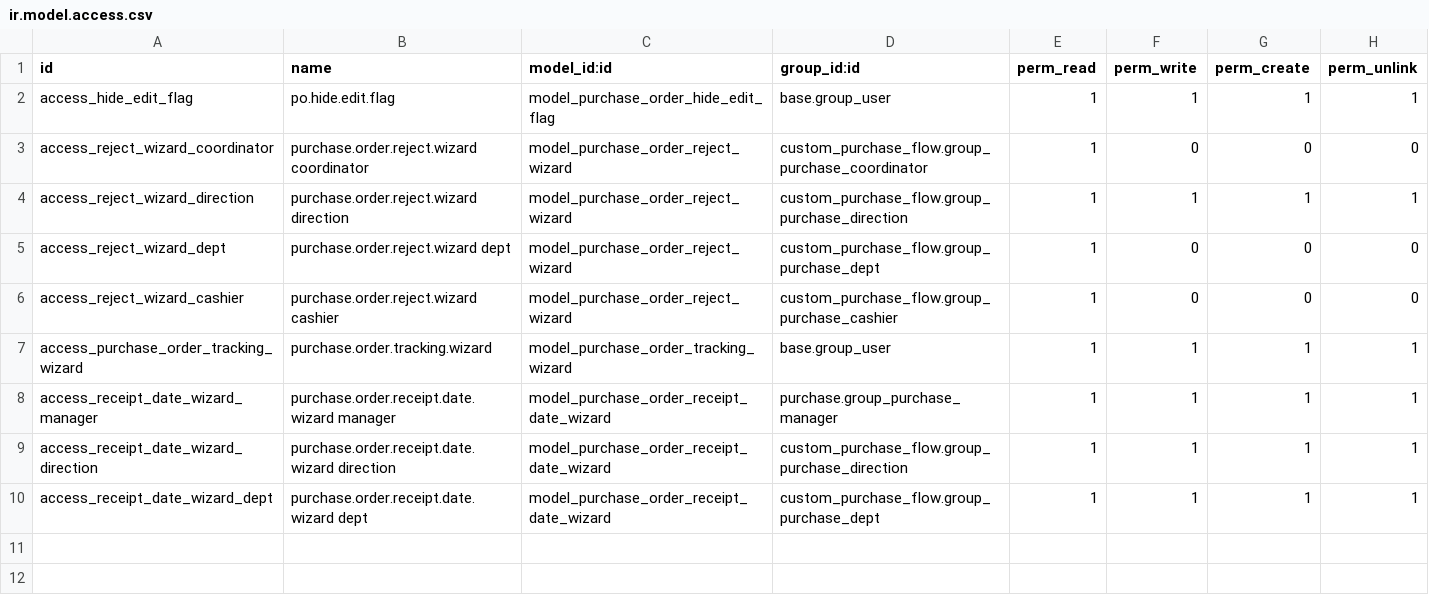
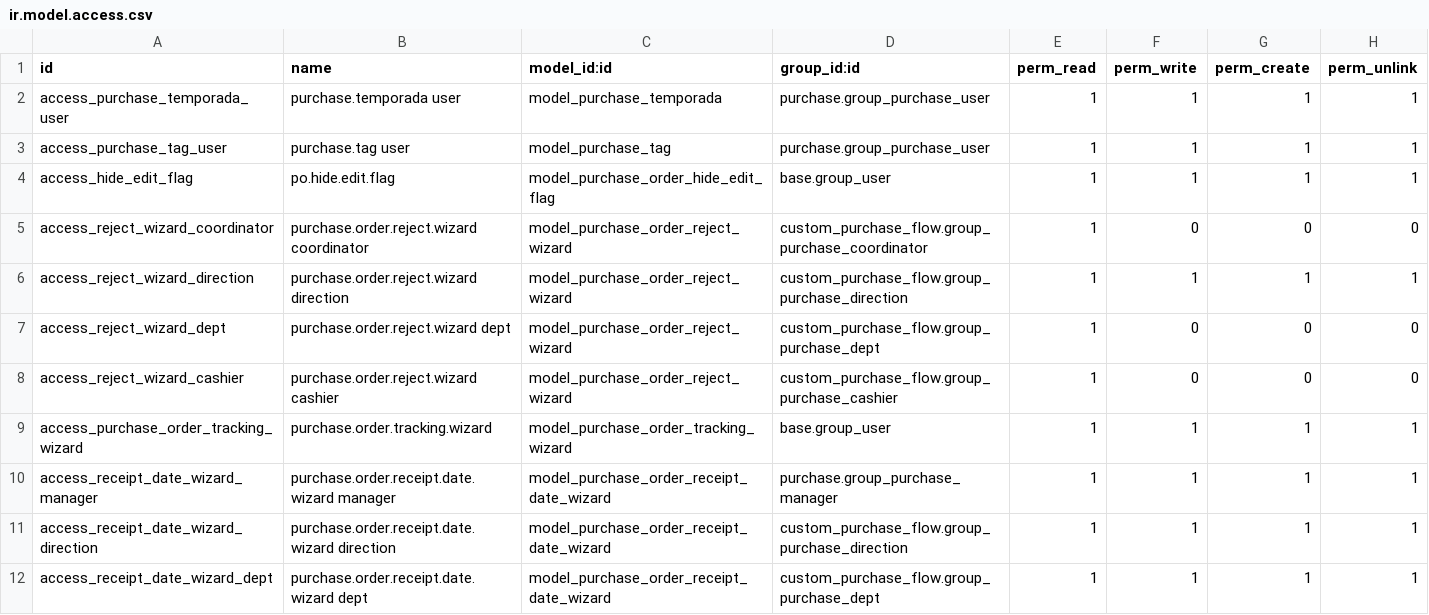
Before and after one commit to brizherman/odoo14, a CSV file: custom_purchase_flow/security/ir.model.access.csv, drawn as a sheet.

Commit message:
feat(custom_purchase_flow): add Temporada and Etiqueta fields to purchase orders
- New purchase.temporada catalog model with tree/form views and Configuration menu entry
- New purchase.tag model with color support, tree/form views and Configuration menu entry
- temporada_id (Many2one, required) added to purchase.order — editable in draft/to approve, read-only after, visible in list view
- tag_ids (Many2many tags with color picker) added to purchase.order — always editable, form only
- ACL entries for both new models (all purchase users: full CRUD)

```diff
--- a/custom_purchase_flow/security/ir.model.access.csv
+++ b/custom_purchase_flow/security/ir.model.access.csv
@@ -1,2 +1,4 @@
 id,name,model_id:id,group_id:id,perm_read,perm_write,perm_create,perm_unlink
+access_purchase_temporada_user,purchase.temporada user,model_purchase_temporada,purchase.group_purchase_user,1,1,1,1
+access_purchase_tag_user,purchase.tag user,model_purchase_tag,purchase.group_purchase_user,1,1,1,1
 access_hide_edit_flag,po.hide.edit.flag,model_purchase_order_hide_edit_flag,base.group_user,1,1,1,1
```
Also changed, not shown: 4 other files.
